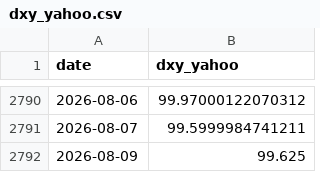
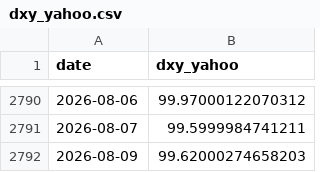
Before and after one commit to weiting1226/weiting1226.github.io, a CSV file: market-liquidity-monitor/data/raw/dxy_yahoo.csv, drawn as a sheet; only a part is shown, gaps mark what is left out.

```diff
--- a/market-liquidity-monitor/data/raw/dxy_yahoo.csv
+++ b/market-liquidity-monitor/data/raw/dxy_yahoo.csv
@@ -2791,2 +2791,2 @@ date,dxy_yahoo
 2026-08-07,99.5999984741211
-2026-08-09,99.625
+2026-08-09,99.62000274658203
```
Also changed, not shown: market-liquidity-monitor/data/raw/gold.csv, market-liquidity-monitor/data/raw/wti_crude.csv, 2 other files.
